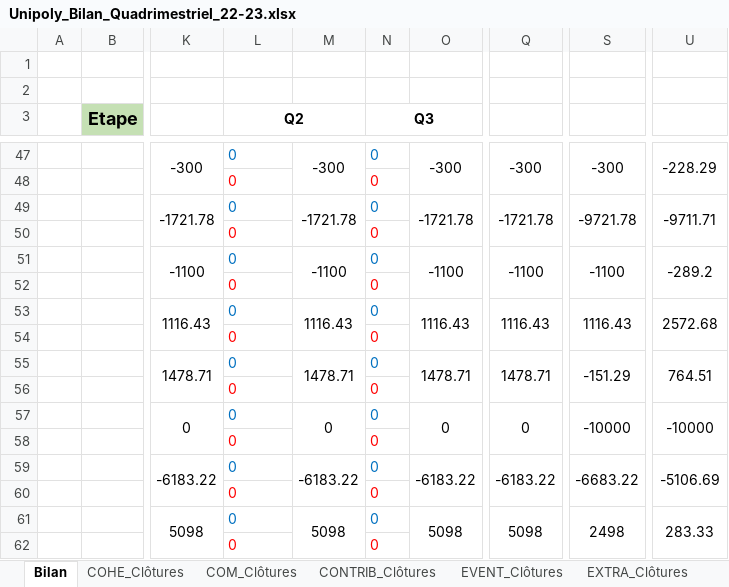
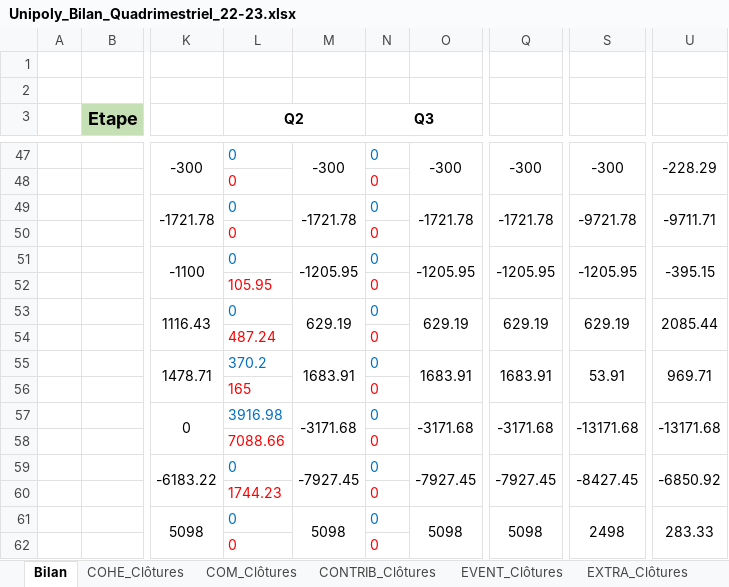
Before and after one commit to Tresorerie-UP/UPSecretrariat, an Excel workbook: 2 - Bilans/2022-2023/Unipoly_Bilan_Quadrimestriel_22-23.xlsx, sheet Bilan, drawn as a sheet; only a part is shown, gaps mark what is left out; values as stored, in another font and other column widths than the file's, no borders; the diff covers the shown part only; the diff names each change by its address in the sheet, - before the commit and + after, or states it on an @@ line.

Commit message:
Rectification (word + Excel RebuiLT)

```diff
--- a/2 - Bilans/2022-2023/Unipoly_Bilan_Quadrimestriel_22-23.xlsx (sheet Bilan)
+++ b/2 - Bilans/2022-2023/Unipoly_Bilan_Quadrimestriel_22-23.xlsx (sheet Bilan)
-M51: -1100
+M51: -1205.95
-O51: -1100
+O51: -1205.95
-Q51: -1100
+Q51: -1205.95
-S51: -1100
+S51: -1205.95
-U51: -289.2
+U51: -395.15
-L52 (Q2): 0
+L52 (Q2): 105.95
-M53: 1116.43
+M53: 629.19
-O53: 1116.43
+O53: 629.19
-Q53: 1116.43
+Q53: 629.19
-S53: 1116.43
+S53: 629.19
-U53: 2572.68
+U53: 2085.44
-L54 (Q2): 0
+L54 (Q2): 487.24
-L55 (Q2): 0
+L55 (Q2): 370.2
-M55: 1478.71
+M55: 1683.91
-O55: 1478.71
+O55: 1683.91
-Q55: 1478.71
+Q55: 1683.91
-S55: -151.29
+S55: 53.91
-U55: 764.51
+U55: 969.71
-L56 (Q2): 0
+L56 (Q2): 165
-L57 (Q2): 0
+L57 (Q2): 3916.98
-M57: 0
+M57: -3171.68
-O57: 0
+O57: -3171.68
-Q57: 0
+Q57: -3171.68
-S57: -10000
+S57: -13171.68
-U57: -10000
+U57: -13171.68
-L58 (Q2): 0
+L58 (Q2): 7088.66
-M59: -6183.22
+M59: -7927.45
-O59: -6183.22
+O59: -7927.45
-Q59: -6183.22
+Q59: -7927.45
-S59: -6683.22
+S59: -8427.45
-U59: -5106.69
+U59: -6850.92
-L60 (Q2): 0
+L60 (Q2): 1744.23
```
Also changed, not shown: 43 edited cells elsewhere in this sheet, sheet MEUBLE_Clôtures, sheet FNR_Clôtures, sheet DUDU_Clôtures, sheet UPFL_Clôtures, sheet API_Clôtures, sheet DEBOUC_Clôtures, 3 more sheets, 1 other file.
